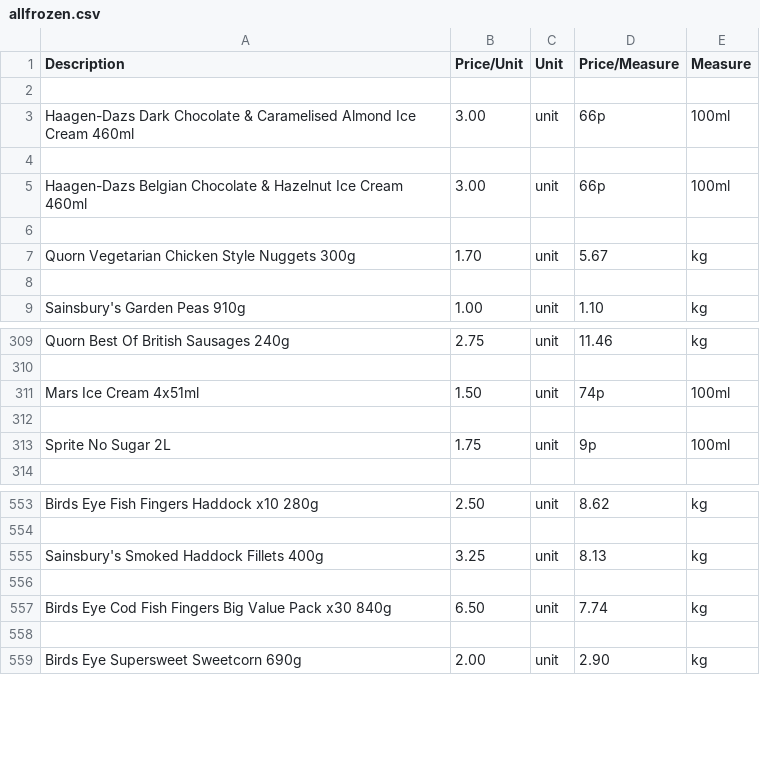
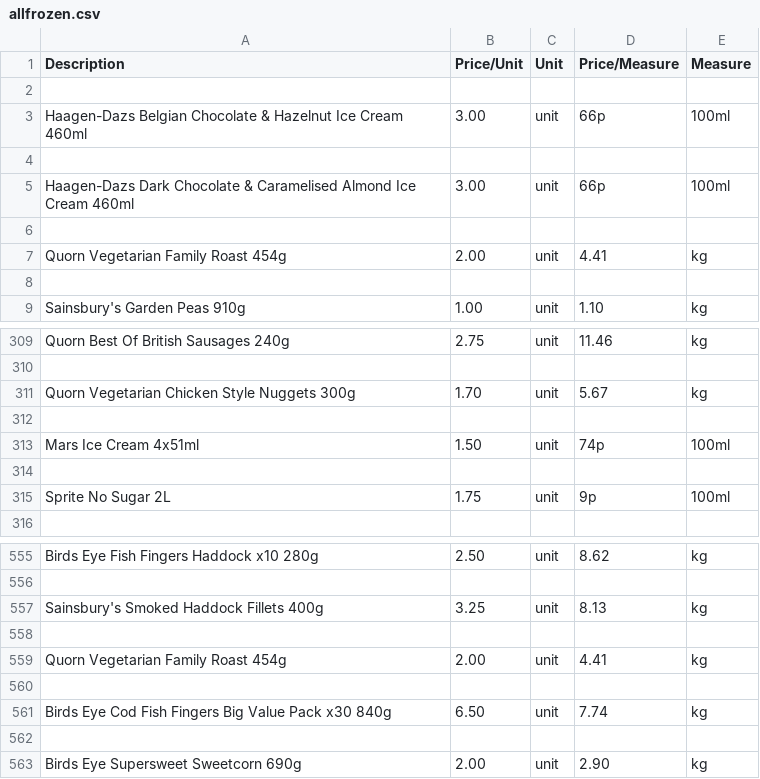
Before and after one commit to rainelow48/cheapest-groceries, a CSV file: csv files/allfrozen.csv (was allfrozen.csv), drawn as a sheet; only a part is shown, gaps mark what is left out.

```diff
--- a/allfrozen.csv
+++ b/csv files/allfrozen.csv
@@ -2,7 +2,7 @@ Description,Price/Unit,Unit,Price/Measure,Measure
 
+Haagen-Dazs Belgian Chocolate & Hazelnut Ice Cream 460ml,3.00,unit,66p,100ml
+
 Haagen-Dazs Dark Chocolate & Caramelised Almond Ice Cream 460ml,3.00,unit,66p,100ml
 
-Haagen-Dazs Belgian Chocolate & Hazelnut Ice Cream 460ml,3.00,unit,66p,100ml
-
-Quorn Vegetarian Chicken Style Nuggets 300g,1.70,unit,5.67,kg
+Quorn Vegetarian Family Roast 454g,2.00,unit,4.41,kg
 
@@ -310,2 +310,4 @@ Quorn Best Of British Sausages 240g,2.75,unit,11.46,kg
 
+Quorn Vegetarian Chicken Style Nuggets 300g,1.70,unit,5.67,kg
+
 Mars Ice Cream 4x51ml,1.50,unit,74p,100ml
@@ -555,2 +557,4 @@ Birds Eye Fish Fingers Haddock x10 280g,2.50,unit,8.62,kg
 Sainsbury's Smoked Haddock Fillets 400g,3.25,unit,8.13,kg
+
+Quorn Vegetarian Family Roast 454g,2.00,unit,4.41,kg
 
```
Also changed, not shown: csv files/alldairyeggsandchilled.csv, csv files/allmeatandfish.csv, 42 other files.
